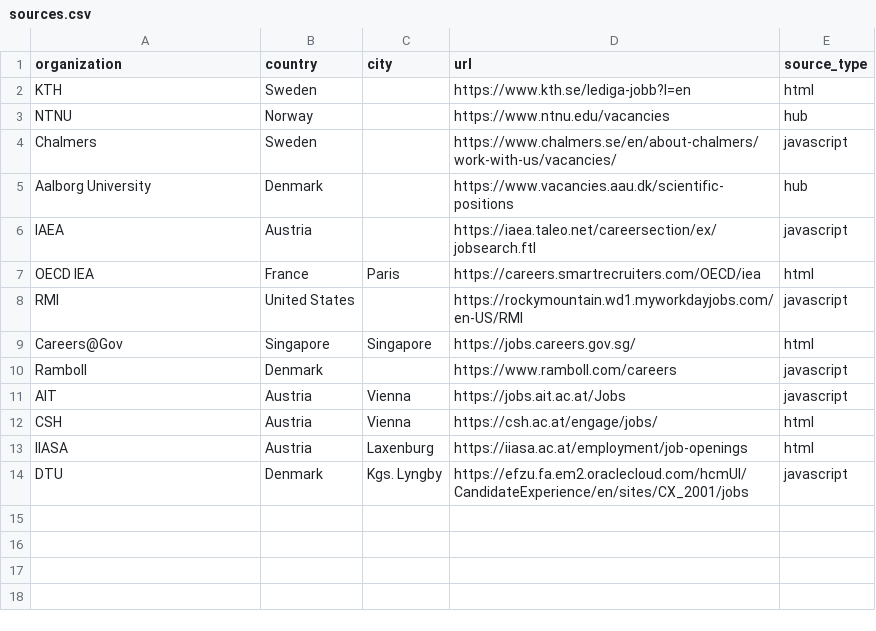
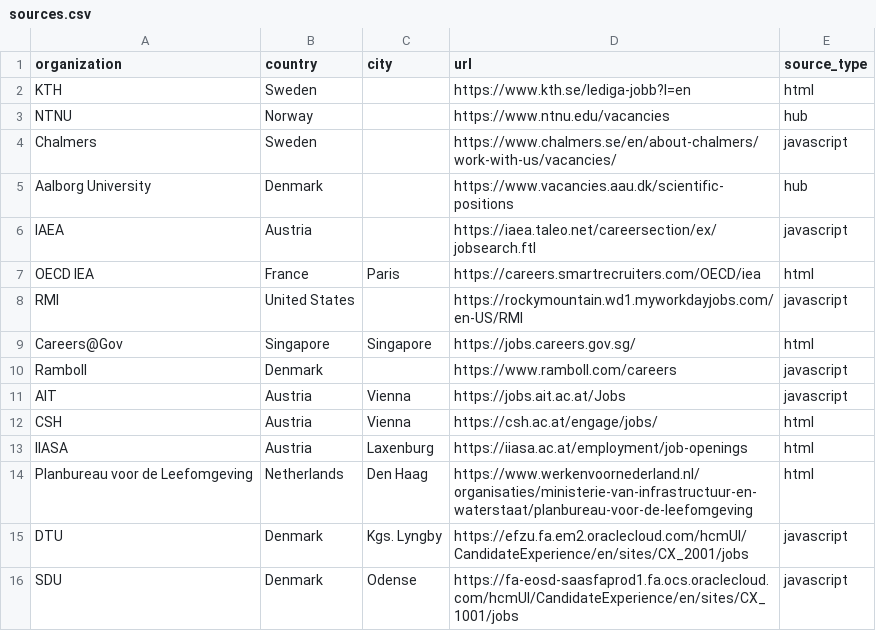
Before and after one commit to Pingping1997/job-tracker-agent, a CSV file: data/sources.csv, drawn as a sheet.

Commit message:
Add scrapers for Planbureau voor de Leefomgeving and SDU; update job fetching logic

```diff
--- a/data/sources.csv
+++ b/data/sources.csv
@@ -13,2 +13,4 @@ CSH,Austria,Vienna,https://csh.ac.at/engage/jobs/,html
 IIASA,Austria,Laxenburg,https://iiasa.ac.at/employment/job-openings,html
+Planbureau voor de Leefomgeving,Netherlands,Den Haag,https://www.werkenvoornederland.nl/organisaties/ministerie-van-infrastructuur-en-waterstaat/planbureau-voor-de-leefomgeving,html
 DTU,Denmark,Kgs. Lyngby,https://efzu.fa.em2.oraclecloud.com/hcmUI/CandidateExperience/en/sites/CX_2001/jobs,javascript
+SDU,Denmark,Odense,https://fa-eosd-saasfaprod1.fa.ocs.oraclecloud.com/hcmUI/CandidateExperience/en/sites/CX_1001/jobs,javascript
```
Also changed, not shown: 5 other files.
